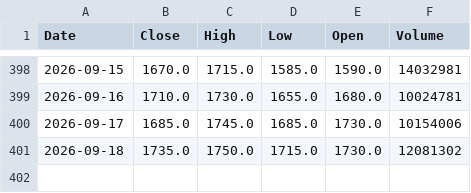
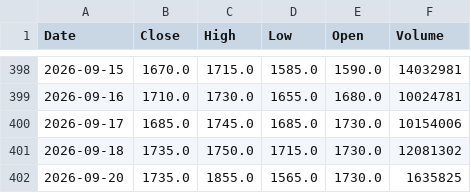
Before and after one commit to klee6153/my-stock-quant, a CSV file: 個股數據/2308_當年度.csv, drawn as a sheet; only a part is shown, gaps mark what is left out; the diff names each change by its address in the sheet, - before the commit and + after, or states it on an @@ line.

```diff
--- a/個股數據/2308_當年度.csv
+++ b/個股數據/2308_當年度.csv
+row 402: 2026-09-20 | 1735.0 | 1855.0 | 1565.0 | 1730.0 | 1635825
```
Also changed, not shown: 個股數據/2330_當年度.csv, 個股數據/2601_當年度.csv.
